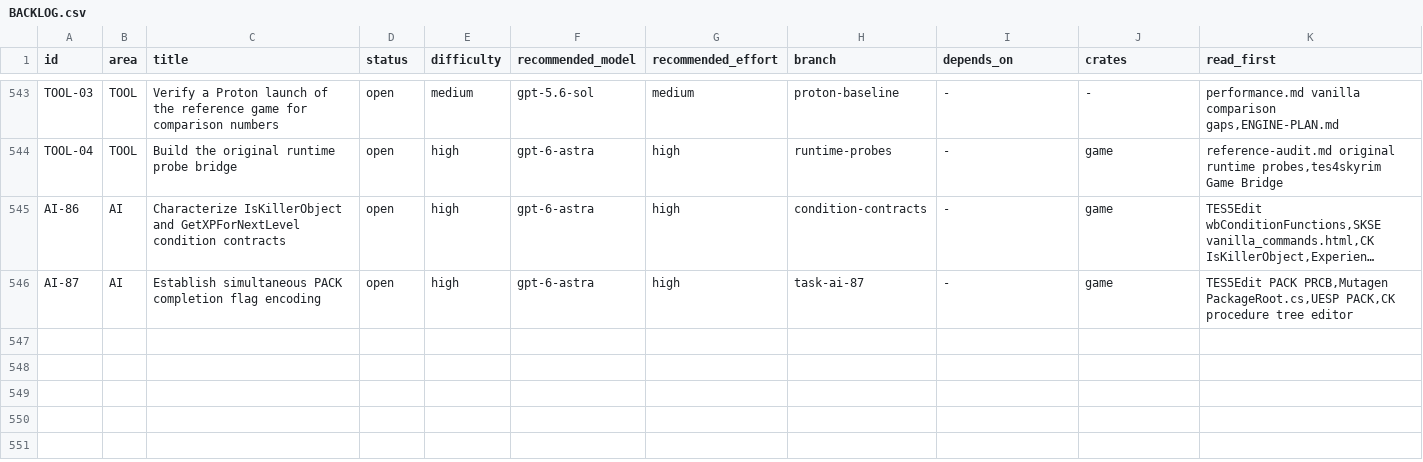
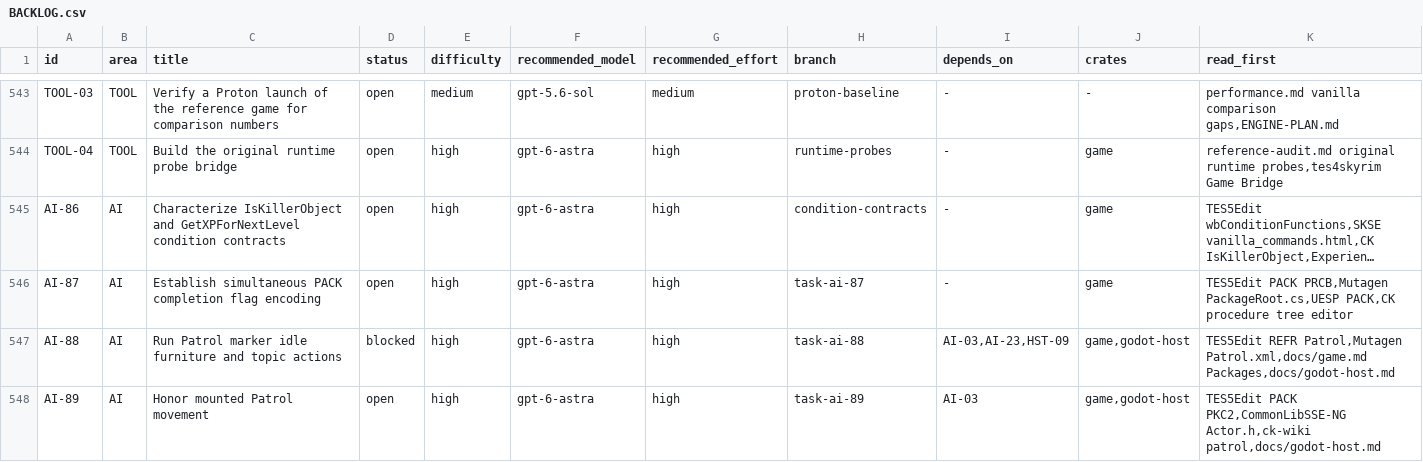
Before and after one commit to earthbone/earthbone-engine, a CSV file: BACKLOG.csv, drawn as a sheet; only a part is shown, gaps mark what is left out; long unchanged cells end in …; rows hold the shown columns only; the diff covers the shown part only; the diff names each change by its address in the sheet, - before the commit and + after, or states it on an @@ line.

Commit message:
Record AI progress and four new Patrol follow-up rows

```diff
--- a/BACKLOG.csv
+++ b/BACKLOG.csv
+row 547: AI-88 | AI | Run Patrol marker idle furniture and topic actions | blocked | high | gpt-6-astra | high | task-ai-88 | AI-03,AI-23,HST-09 | game,godot-host | TES5Edit REFR Patrol,Mutagen Patrol.xml,docs/game.md Packages,docs/godot-host.md
+row 548: AI-89 | AI | Honor mounted Patrol movement | open | high | gpt-6-astra | high | task-ai-89 | AI-03 | game,godot-host | TES5Edit PACK PKC2,CommonLibSSE-NG Actor.h,ck-wiki patrol,docs/godot-host.md
```
Also changed, not shown: 2 added rows and 16 edited cells elsewhere in this file.
